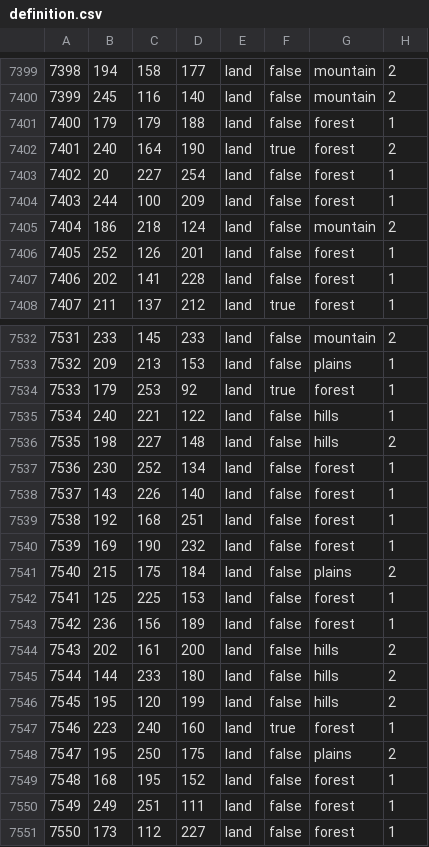
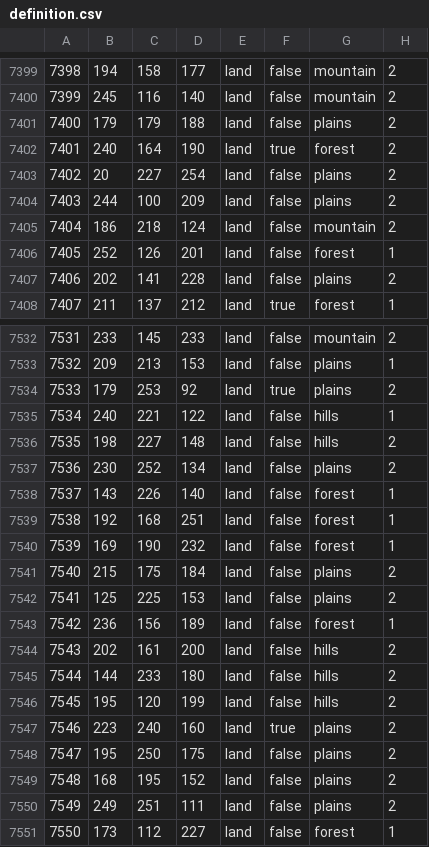
Before and after one commit to ITGuy042/Countdown-to-Weirdmageddon, a CSV file: map/definition.csv, drawn as a sheet; only a part is shown, gaps mark what is left out; the diff covers the shown part only.

```diff
--- a/map/definition.csv
+++ b/map/definition.csv
@@ -7400,9 +7400,9 @@
 7399;245;116;140;land;false;mountain;2
-7400;179;179;188;land;false;forest;1
+7400;179;179;188;land;false;plains;2
 7401;240;164;190;land;true;forest;2
-7402;20;227;254;land;false;forest;1
-7403;244;100;209;land;false;forest;1
+7402;20;227;254;land;false;plains;2
+7403;244;100;209;land;false;plains;2
 7404;186;218;124;land;false;mountain;2
 7405;252;126;201;land;false;forest;1
-7406;202;141;228;land;false;forest;1
+7406;202;141;228;land;false;plains;2
 7407;211;137;212;land;true;forest;1
@@ -7533,6 +7533,6 @@
 7532;209;213;153;land;false;plains;1
-7533;179;253;92;land;true;forest;1
+7533;179;253;92;land;true;plains;2
 7534;240;221;122;land;false;hills;1
 7535;198;227;148;land;false;hills;2
-7536;230;252;134;land;false;forest;1
+7536;230;252;134;land;false;plains;2
 7537;143;226;140;land;false;forest;1
@@ -7541,3 +7541,3 @@
 7540;215;175;184;land;false;plains;2
-7541;125;225;153;land;false;forest;1
+7541;125;225;153;land;false;plains;2
 7542;236;156;189;land;false;forest;1
@@ -7546,6 +7546,6 @@
 7545;195;120;199;land;false;hills;2
-7546;223;240;160;land;true;forest;1
+7546;223;240;160;land;true;plains;2
 7547;195;250;175;land;false;plains;2
-7548;168;195;152;land;false;forest;1
-7549;249;251;111;land;false;forest;1
+7548;168;195;152;land;false;plains;2
+7549;249;251;111;land;false;plains;2
 7550;173;112;227;land;false;forest;1
```
Also changed, not shown: 130 edited cells elsewhere in this file, 3 other files.
